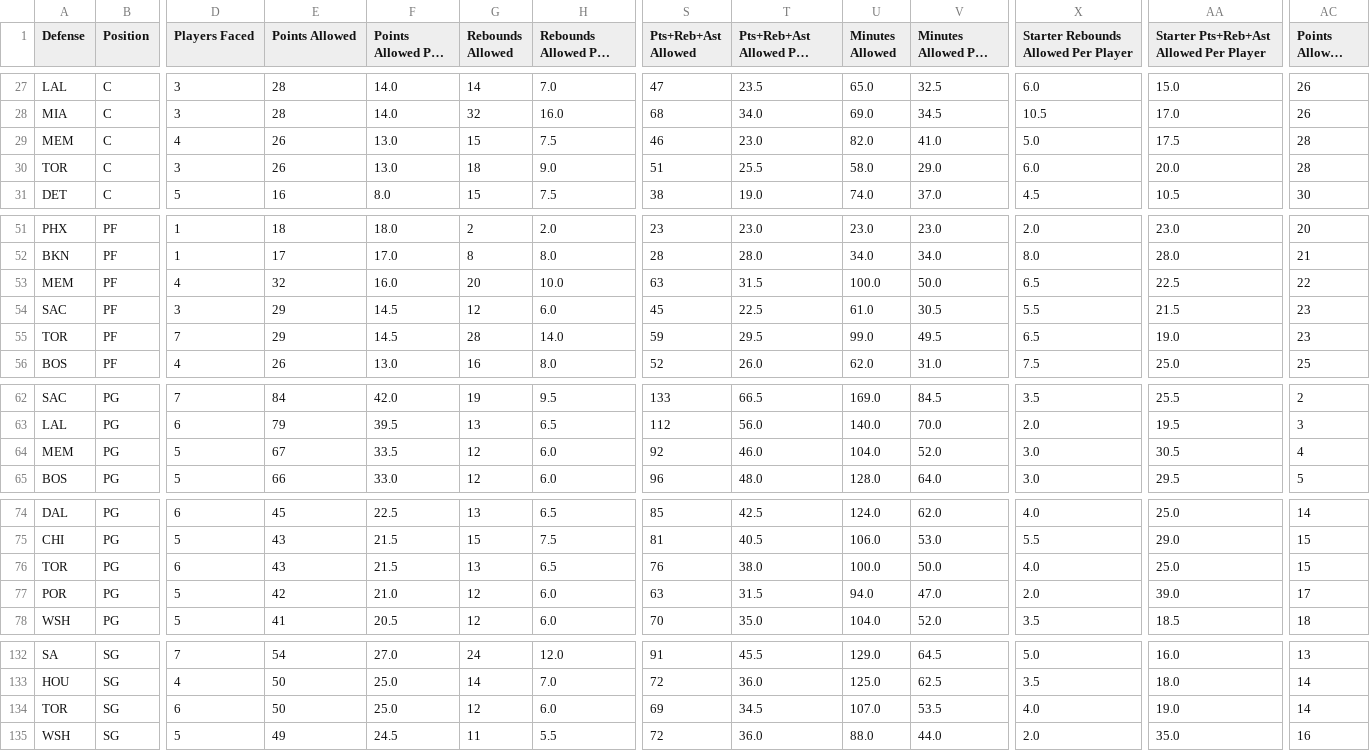
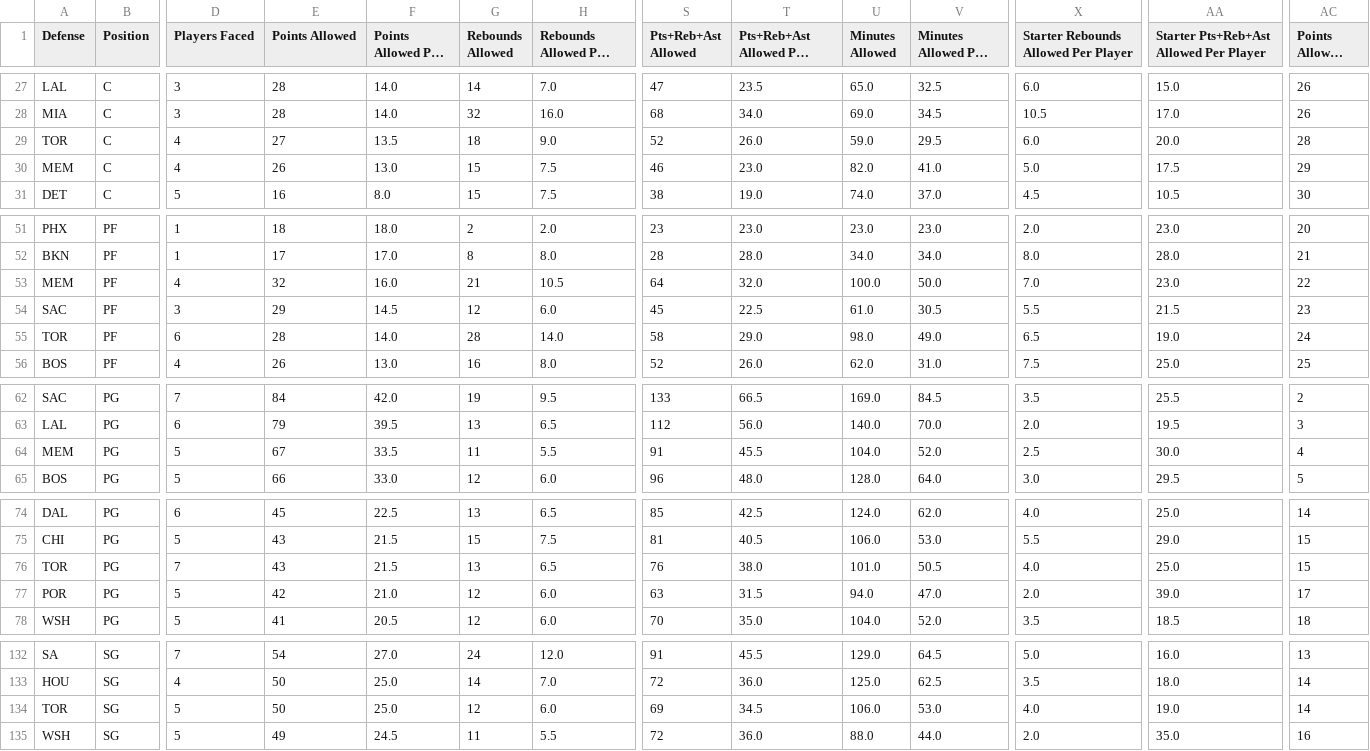
Before and after one commit to HitByOne/NBAData, a CSV file: site/data/nba_2027_defense_vs_position.csv, drawn as a sheet; only a part is shown, gaps mark what is left out; long unchanged cells end in …; removed rows and columns are numbered as before the commit, all else as after; rows hold the shown columns only; the diff covers the shown part only; the diff names each change by its address in the sheet, - before the commit and + after, or states it on an @@ line.

```diff
--- a/site/data/nba_2027_defense_vs_position.csv
+++ b/site/data/nba_2027_defense_vs_position.csv
+row 29: TOR | C | 4 | 27 | 13.5 | 18 | 9.0 | 52 | 26.0 | 59.0 | 29.5 | 6.0 | 20.0 | 28
-AC30 (Points Allowed Rank): 28
+AC30 (Points Allowed Rank): 29
-row 30: TOR | C | 3 | 26 | 13.0 | 18 | 9.0 | 51 | 25.5 | 58.0 | 29.0 | 6.0 | 20.0 | 28
-G53 (Rebounds Allowed): 20
+G53 (Rebounds Allowed): 21
-H53 (Rebounds Allowed Per Game): 10.0
+H53 (Rebounds Allowed Per Game): 10.5
-S53 (Pts+Reb+Ast Allowed): 63
+S53 (Pts+Reb+Ast Allowed): 64
-T53 (Pts+Reb+Ast Allowed Per Game): 31.5
+T53 (Pts+Reb+Ast Allowed Per Game): 32.0
-X53: 6.5
+X53: 7.0
-AA53: 22.5
+AA53: 23.0
-D55 (Players Faced): 7
+D55 (Players Faced): 6
-E55 (Points Allowed): 29
+E55 (Points Allowed): 28
-F55 (Points Allowed Per Game): 14.5
+F55 (Points Allowed Per Game): 14.0
-S55 (Pts+Reb+Ast Allowed): 59
+S55 (Pts+Reb+Ast Allowed): 58
-T55 (Pts+Reb+Ast Allowed Per Game): 29.5
+T55 (Pts+Reb+Ast Allowed Per Game): 29.0
-U55 (Minutes Allowed): 99.0
+U55 (Minutes Allowed): 98.0
-V55 (Minutes Allowed Per Game): 49.5
+V55 (Minutes Allowed Per Game): 49.0
-AC55 (Points Allowed Rank): 23
+AC55 (Points Allowed Rank): 24
-G64 (Rebounds Allowed): 12
+G64 (Rebounds Allowed): 11
-H64 (Rebounds Allowed Per Game): 6.0
+H64 (Rebounds Allowed Per Game): 5.5
-S64 (Pts+Reb+Ast Allowed): 92
+S64 (Pts+Reb+Ast Allowed): 91
-T64 (Pts+Reb+Ast Allowed Per Game): 46.0
+T64 (Pts+Reb+Ast Allowed Per Game): 45.5
-X64: 3.0
+X64: 2.5
-AA64: 30.5
+AA64: 30.0
-D76 (Players Faced): 6
+D76 (Players Faced): 7
-U76 (Minutes Allowed): 100.0
+U76 (Minutes Allowed): 101.0
-V76 (Minutes Allowed Per Game): 50.0
+V76 (Minutes Allowed Per Game): 50.5
-D134 (Players Faced): 6
+D134 (Players Faced): 5
-U134 (Minutes Allowed): 107.0
+U134 (Minutes Allowed): 106.0
-V134 (Minutes Allowed Per Game): 53.5
+V134 (Minutes Allowed Per Game): 53.0
```
Also changed, not shown: 1 edited cell elsewhere in this file, site/data/nba_2027_milestones.csv, site/data/nba_2027_player_game_stats.csv, 8 other files.
